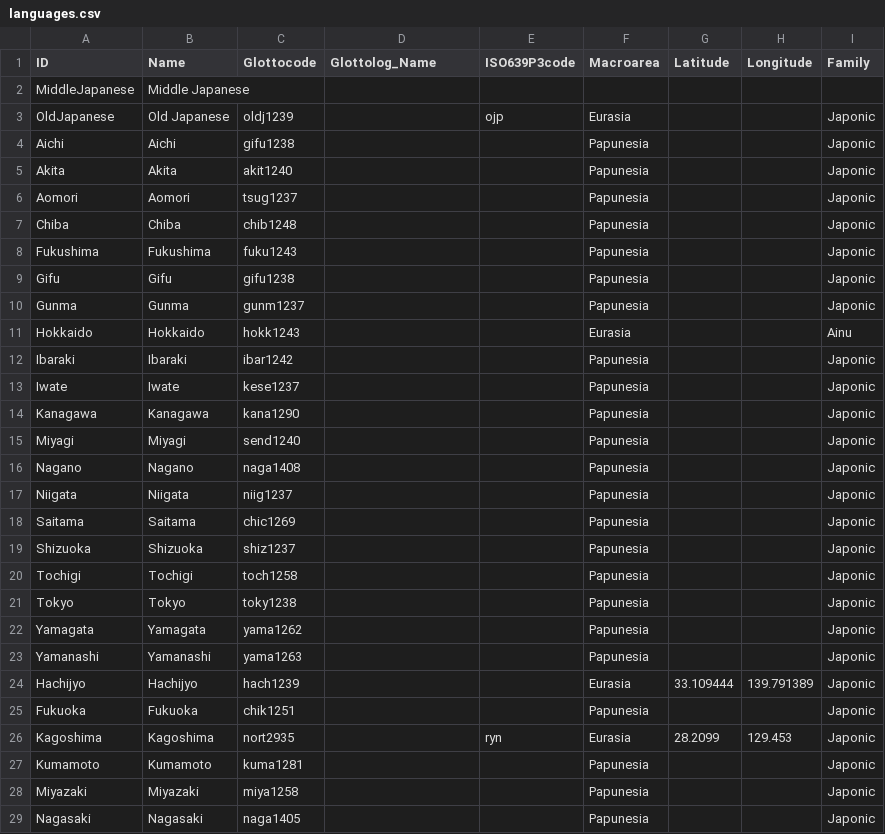
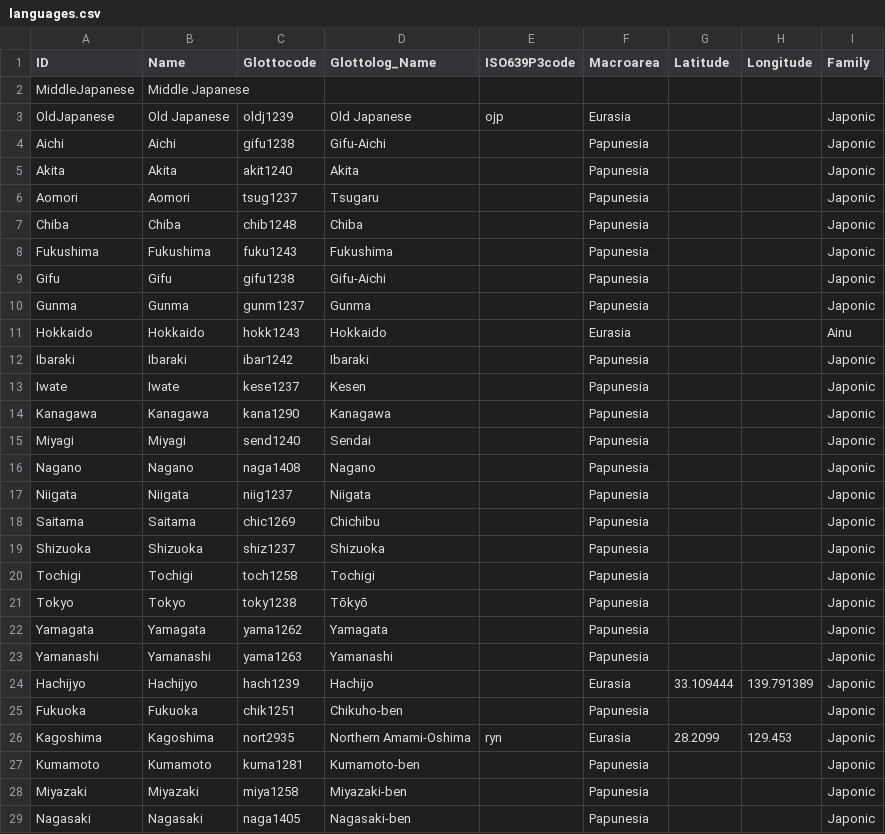
Before and after one commit to lexibank/leejaponic, a CSV file: cldf/languages.csv, drawn as a sheet; only a part is shown; the diff covers the shown part only.

Commit message:
Update Glottolog name information

```diff
--- a/cldf/languages.csv
+++ b/cldf/languages.csv
@@ -2,28 +2,28 @@ ID,Name,Glottocode,Glottolog_Name,ISO639P3code,Macroarea,Latitude,Longitude,Fami
 MiddleJapanese,Middle Japanese,,,,,,,
-OldJapanese,Old Japanese,oldj1239,,ojp,Eurasia,,,Japonic
-Aichi,Aichi,gifu1238,,,Papunesia,,,Japonic
-Akita,Akita,akit1240,,,Papunesia,,,Japonic
-Aomori,Aomori,tsug1237,,,Papunesia,,,Japonic
-Chiba,Chiba,chib1248,,,Papunesia,,,Japonic
-Fukushima,Fukushima,fuku1243,,,Papunesia,,,Japonic
-Gifu,Gifu,gifu1238,,,Papunesia,,,Japonic
-Gunma,Gunma,gunm1237,,,Papunesia,,,Japonic
-Hokkaido,Hokkaido,hokk1243,,,Eurasia,,,Ainu
-Ibaraki,Ibaraki,ibar1242,,,Papunesia,,,Japonic
-Iwate,Iwate,kese1237,,,Papunesia,,,Japonic
-Kanagawa,Kanagawa,kana1290,,,Papunesia,,,Japonic
-Miyagi,Miyagi,send1240,,,Papunesia,,,Japonic
-Nagano,Nagano,naga1408,,,Papunesia,,,Japonic
-Niigata,Niigata,niig1237,,,Papunesia,,,Japonic
-Saitama,Saitama,chic1269,,,Papunesia,,,Japonic
-Shizuoka,Shizuoka,shiz1237,,,Papunesia,,,Japonic
-Tochigi,Tochigi,toch1258,,,Papunesia,,,Japonic
-Tokyo,Tokyo,toky1238,,,Papunesia,,,Japonic
-Yamagata,Yamagata,yama1262,,,Papunesia,,,Japonic
-Yamanashi,Yamanashi,yama1263,,,Papunesia,,,Japonic
-Hachijyo,Hachijyo,hach1239,,,Eurasia,33.109444,139.791389,Japonic
-Fukuoka,Fukuoka,chik1251,,,Papunesia,,,Japonic
-Kagoshima,Kagoshima,nort2935,,ryn,Eurasia,28.2099,129.453,Japonic
-Kumamoto,Kumamoto,kuma1281,,,Papunesia,,,Japonic
-Miyazaki,Miyazaki,miya1258,,,Papunesia,,,Japonic
-Nagasaki,Nagasaki,naga1405,,,Papunesia,,,Japonic
+OldJapanese,Old Japanese,oldj1239,Old Japanese,ojp,Eurasia,,,Japonic
+Aichi,Aichi,gifu1238,Gifu-Aichi,,Papunesia,,,Japonic
+Akita,Akita,akit1240,Akita,,Papunesia,,,Japonic
+Aomori,Aomori,tsug1237,Tsugaru,,Papunesia,,,Japonic
+Chiba,Chiba,chib1248,Chiba,,Papunesia,,,Japonic
+Fukushima,Fukushima,fuku1243,Fukushima,,Papunesia,,,Japonic
+Gifu,Gifu,gifu1238,Gifu-Aichi,,Papunesia,,,Japonic
+Gunma,Gunma,gunm1237,Gunma,,Papunesia,,,Japonic
+Hokkaido,Hokkaido,hokk1243,Hokkaido,,Eurasia,,,Ainu
+Ibaraki,Ibaraki,ibar1242,Ibaraki,,Papunesia,,,Japonic
+Iwate,Iwate,kese1237,Kesen,,Papunesia,,,Japonic
+Kanagawa,Kanagawa,kana1290,Kanagawa,,Papunesia,,,Japonic
+Miyagi,Miyagi,send1240,Sendai,,Papunesia,,,Japonic
+Nagano,Nagano,naga1408,Nagano,,Papunesia,,,Japonic
+Niigata,Niigata,niig1237,Niigata,,Papunesia,,,Japonic
+Saitama,Saitama,chic1269,Chichibu,,Papunesia,,,Japonic
+Shizuoka,Shizuoka,shiz1237,Shizuoka,,Papunesia,,,Japonic
+Tochigi,Tochigi,toch1258,Tochigi,,Papunesia,,,Japonic
+Tokyo,Tokyo,toky1238,Tōkyō,,Papunesia,,,Japonic
+Yamagata,Yamagata,yama1262,Yamagata,,Papunesia,,,Japonic
+Yamanashi,Yamanashi,yama1263,Yamanashi,,Papunesia,,,Japonic
+Hachijyo,Hachijyo,hach1239,Hachijo,,Eurasia,33.109444,139.791389,Japonic
+Fukuoka,Fukuoka,chik1251,Chikuho-ben,,Papunesia,,,Japonic
+Kagoshima,Kagoshima,nort2935,Northern Amami-Oshima,ryn,Eurasia,28.2099,129.453,Japonic
+Kumamoto,Kumamoto,kuma1281,Kumamoto-ben,,Papunesia,,,Japonic
+Miyazaki,Miyazaki,miya1258,Miyazaki-ben,,Papunesia,,,Japonic
+Nagasaki,Nagasaki,naga1405,Nagasaki-ben,,Papunesia,,,Japonic
```
Also changed, not shown: 30 edited cells elsewhere in this file, etc/languages.csv, 1 other file.
